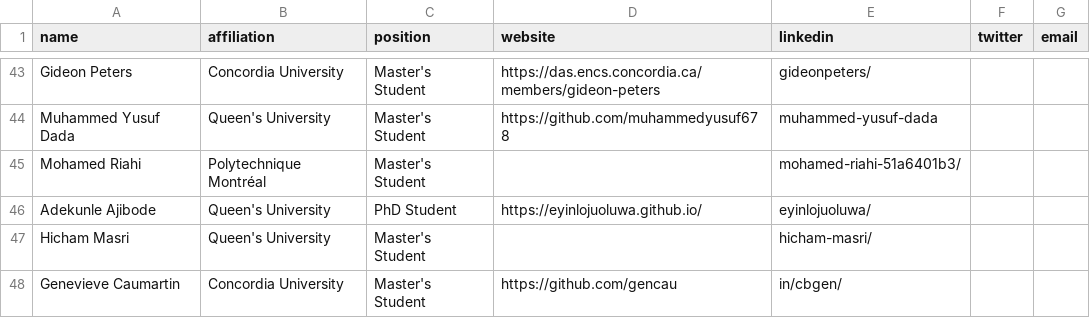
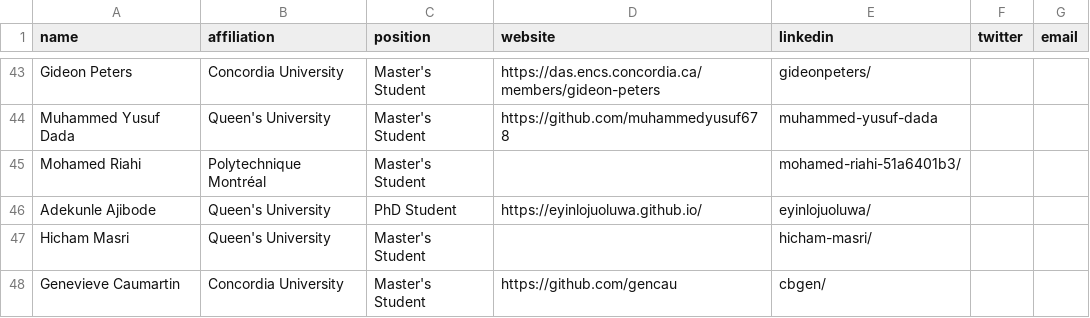
Before and after one commit to create-se4ai/website, a CSV file: team/students.csv, drawn as a sheet; only a part is shown, gaps mark what is left out.

Commit message:
Update students.csv

```diff
--- a/team/students.csv
+++ b/team/students.csv
@@ -47,2 +47,2 @@ Adekunle Ajibode,Queen's University,PhD Student,https://eyinlojuoluwa.github.io/
 Hicham Masri,Queen's University,Master's Student,,hicham-masri/,,
-Genevieve Caumartin,Concordia University,Master's Student,https://github.com/gencau,in/cbgen/,,
+Genevieve Caumartin,Concordia University,Master's Student,https://github.com/gencau,cbgen/,,
```
